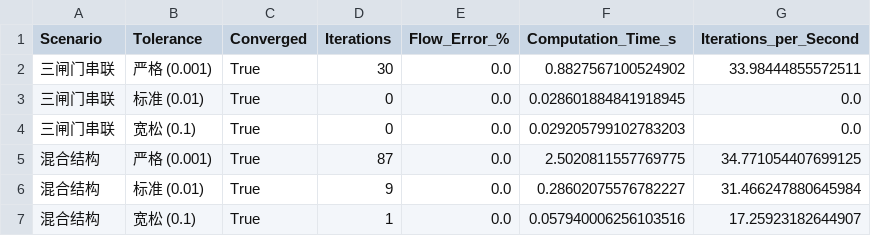
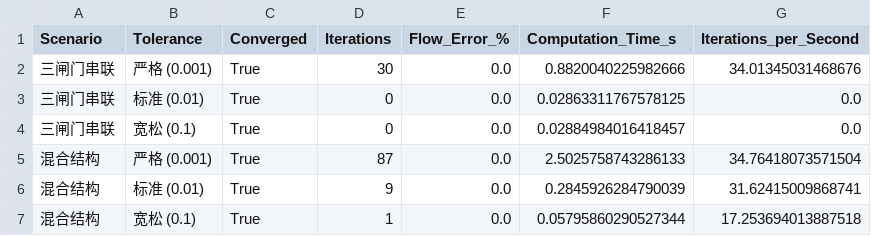
Before and after one commit to leixiaohui-1974/HydroClaude, a CSV file: examples/example_01_canal_flow/scripts/tables/12_advanced_optimized_comparison_v2_refactored.csv, drawn as a sheet.

```diff
--- a/examples/example_01_canal_flow/scripts/tables/12_advanced_optimized_comparison_v2_refactored.csv
+++ b/examples/example_01_canal_flow/scripts/tables/12_advanced_optimized_comparison_v2_refactored.csv
@@ -1,7 +1,7 @@
 Scenario,Tolerance,Converged,Iterations,Flow_Error_%,Computation_Time_s,Iterations_per_Second
-三闸门串联,严格 (0.001),True,30,0.0,0.8827567100524902,33.98444855572511
-三闸门串联,标准 (0.01),True,0,0.0,0.028601884841918945,0.0
-三闸门串联,宽松 (0.1),True,0,0.0,0.029205799102783203,0.0
-混合结构,严格 (0.001),True,87,0.0,2.5020811557769775,34.771054407699125
-混合结构,标准 (0.01),True,9,0.0,0.28602075576782227,31.466247880645984
-混合结构,宽松 (0.1),True,1,0.0,0.057940006256103516,17.25923182644907
+三闸门串联,严格 (0.001),True,30,0.0,0.8820040225982666,34.01345031468676
+三闸门串联,标准 (0.01),True,0,0.0,0.02863311767578125,0.0
+三闸门串联,宽松 (0.1),True,0,0.0,0.02884984016418457,0.0
+混合结构,严格 (0.001),True,87,0.0,2.5025758743286133,34.76418073571504
+混合结构,标准 (0.01),True,9,0.0,0.2845926284790039,31.62415009868741
+混合结构,宽松 (0.1),True,1,0.0,0.05795860290527344,17.253694013887518
```
Also changed, not shown: 2 other files.
